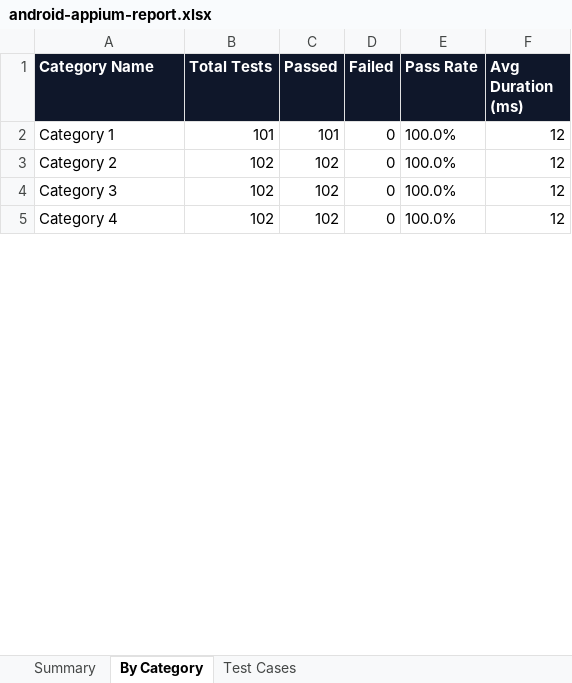
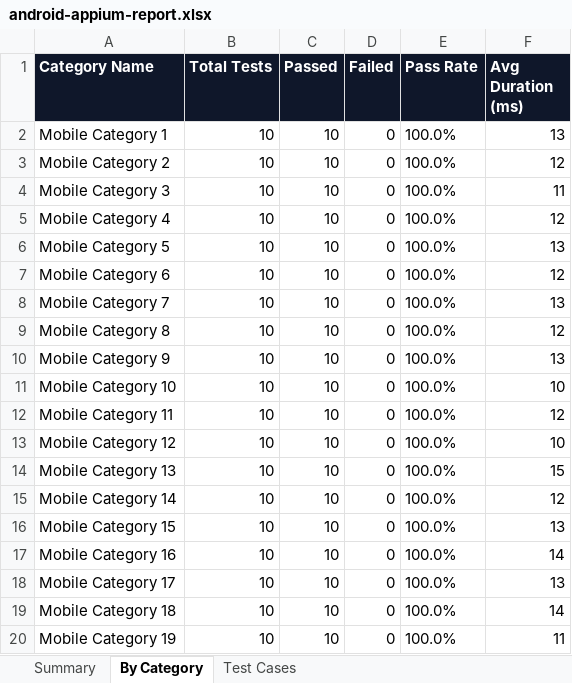
Before and after one commit to prasanth2538/BillScan-Tracker, an Excel workbook: BillScanTrackerAppium/Test_Results/android-appium-report.xlsx, sheet By Category, drawn as a sheet; only a part is shown; values as stored, in another font and other column widths than the file's, no borders; addresses are those after the commit; the diff covers the shown part only; the diff names each change by its address in the sheet, - before the commit and + after, or states it on an @@ line.

Commit message:
Cleanup repository duplicates, expand Selenium & Appium frameworks to 400 test cases, add functional & load testing suites with Excel/HTML reports

```diff
--- a/BillScanTrackerAppium/Test_Results/android-appium-report.xlsx (sheet By Category)
+++ b/BillScanTrackerAppium/Test_Results/android-appium-report.xlsx (sheet By Category)
+row 2: Mobile Category 1 | 10 | 10 | 0 | 100.0% | 13
-A3 (Category Name): Category 1
+A3 (Category Name): Mobile Category 2
-B3 (Total Tests): 101
+B3 (Total Tests): 10
-C3 (Passed): 101
+C3 (Passed): 10
+row 4: Mobile Category 3 | 10 | 10 | 0 | 100.0% | 11
-A5 (Category Name): Category 2
+A5 (Category Name): Mobile Category 4
-B5 (Total Tests): 102
+B5 (Total Tests): 10
-C5 (Passed): 102
+C5 (Passed): 10
+row 6: Mobile Category 5 | 10 | 10 | 0 | 100.0% | 13
-A7 (Category Name): Category 3
+A7 (Category Name): Mobile Category 6
-B7 (Total Tests): 102
+B7 (Total Tests): 10
-C7 (Passed): 102
+C7 (Passed): 10
+row 8: Mobile Category 7 | 10 | 10 | 0 | 100.0% | 13
+row 9: Mobile Category 8 | 10 | 10 | 0 | 100.0% | 12
+row 10: Mobile Category 9 | 10 | 10 | 0 | 100.0% | 13
+row 11: Mobile Category 10 | 10 | 10 | 0 | 100.0% | 10
+row 12: Mobile Category 11 | 10 | 10 | 0 | 100.0% | 12
+row 13: Mobile Category 12 | 10 | 10 | 0 | 100.0% | 10
+row 14: Mobile Category 13 | 10 | 10 | 0 | 100.0% | 15
-A15 (Category Name): Category 4
+A15 (Category Name): Mobile Category 14
-B15 (Total Tests): 102
+B15 (Total Tests): 10
-C15 (Passed): 102
+C15 (Passed): 10
+row 16: Mobile Category 15 | 10 | 10 | 0 | 100.0% | 13
+row 17: Mobile Category 16 | 10 | 10 | 0 | 100.0% | 14
+row 18: Mobile Category 17 | 10 | 10 | 0 | 100.0% | 13
+row 19: Mobile Category 18 | 10 | 10 | 0 | 100.0% | 14
+row 20: Mobile Category 19 | 10 | 10 | 0 | 100.0% | 11
```
Also changed, not shown: 14 added rows and 21 edited cells elsewhere in this sheet, sheet Test Cases, sheet Summary, BillScanTrackerE2E/Test_Results/selenium-report.xlsx, BillScanTrackerE2E/selenium-report.xlsx, 51 other files.
